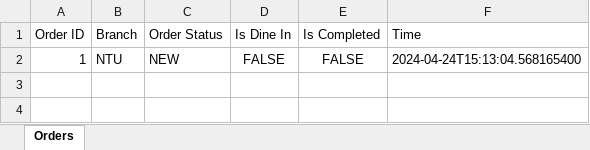
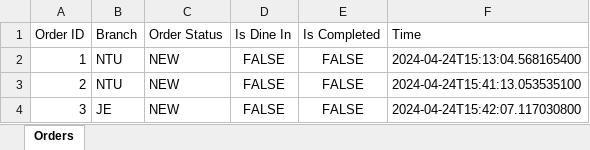
Before and after one commit to justtns/SC2002-AY23-24-FOMS, an Excel workbook: src/main/resources/xlsx/order_list.xlsx, sheet Orders, drawn as a sheet; values as stored, in another font and other column widths than the file's, no borders; the diff names each change by its address in the sheet, - before the commit and + after, or states it on an @@ line.

```diff
--- a/src/main/resources/xlsx/order_list.xlsx (sheet Orders)
+++ b/src/main/resources/xlsx/order_list.xlsx (sheet Orders)
+row 3: 2 | NTU | NEW | FALSE | FALSE | 2024-04-24T15:41:13.053535100
+row 4: 3 | JE | NEW | FALSE | FALSE | 2024-04-24T15:42:07.117030800
```
Also changed, not shown: src/main/resources/xlsx/order_items.xlsx, 2 other files.
